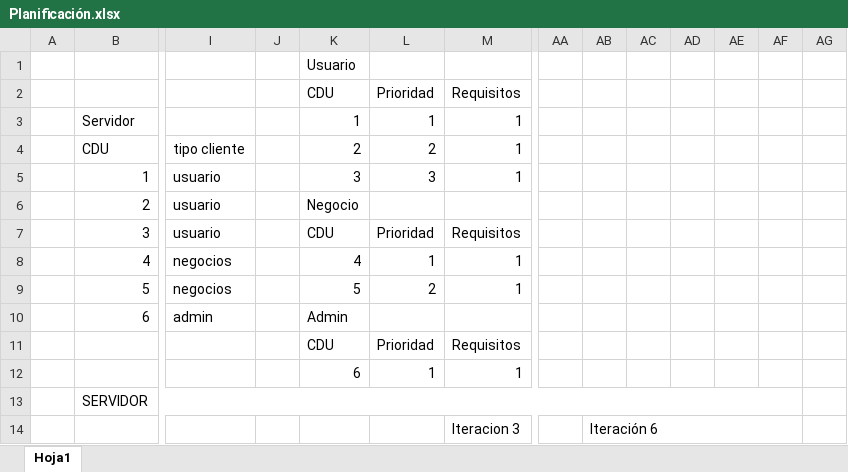
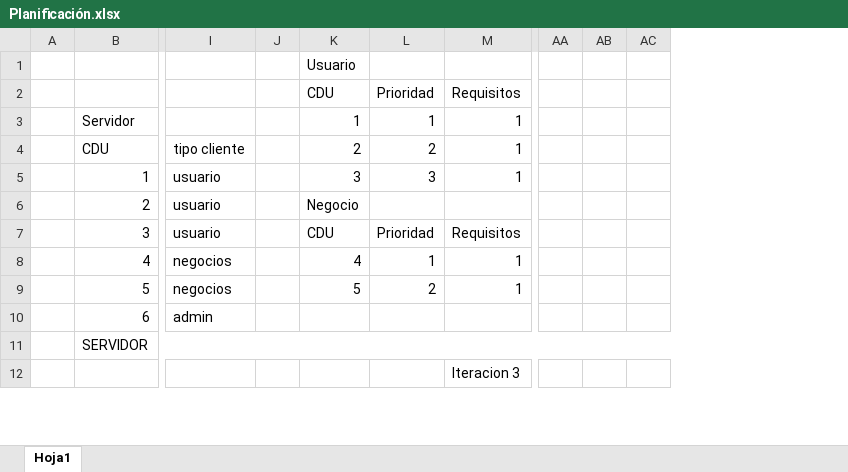
Before and after one commit to EnriqueReyesGonzalez/ISO2-BC05, an Excel workbook: Planificación.xlsx, sheet Hoja1, drawn as a sheet; only a part is shown, gaps mark what is left out; values as stored, in another font and other column widths than the file's, no cell formats; table styles not drawn; removed rows and columns are numbered as before the commit, all else as after; rows hold the shown columns only; the diff covers the shown part only; the diff names each change by its address in the sheet, - before the commit and + after, or states it on an @@ line.

```diff
--- a/Planificación.xlsx (sheet Hoja1)
+++ b/Planificación.xlsx (sheet Hoja1)
-column AC, empty
-column AD, empty
-column AE, empty
-column AF, empty
-K10: Admin
+K10: (empty)
-row 11:  |  |  |  | CDU | Prioridad | Requisitos
-row 12:  |  |  |  | 6 | 1 | 1
-B13:AF13 merged
+B11:AC11 merged
-AB12: Iteración 6
+AB12: (empty)
-AB14:AF14 merged
```
Also changed, not shown: 15 added rows, 45 removed rows, 2 hidden or unhidden rows, 37 edited cells and merged cells elsewhere in this sheet, cell formats, formulas that keep their value.
